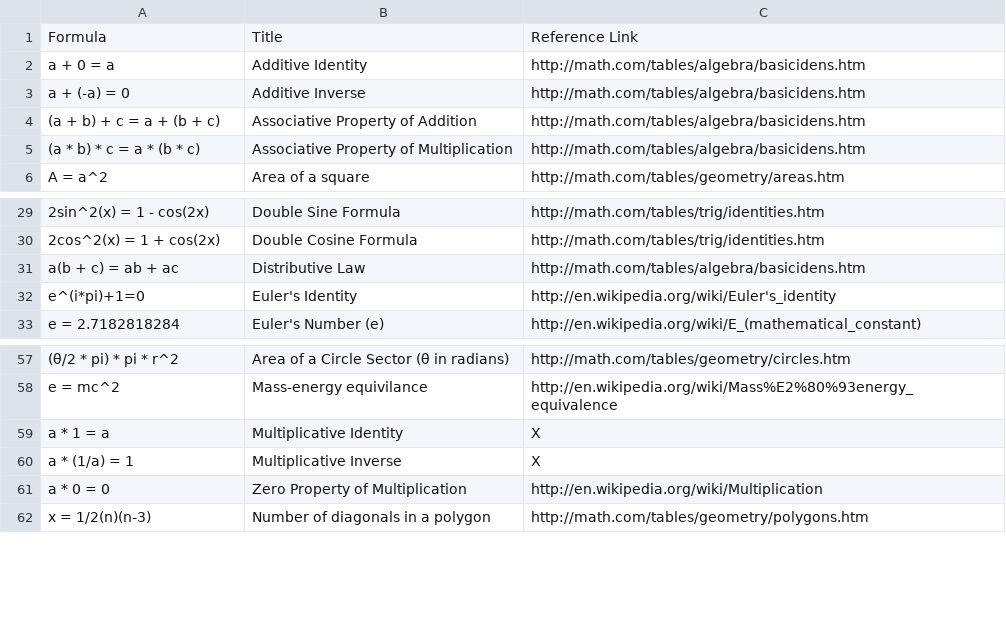
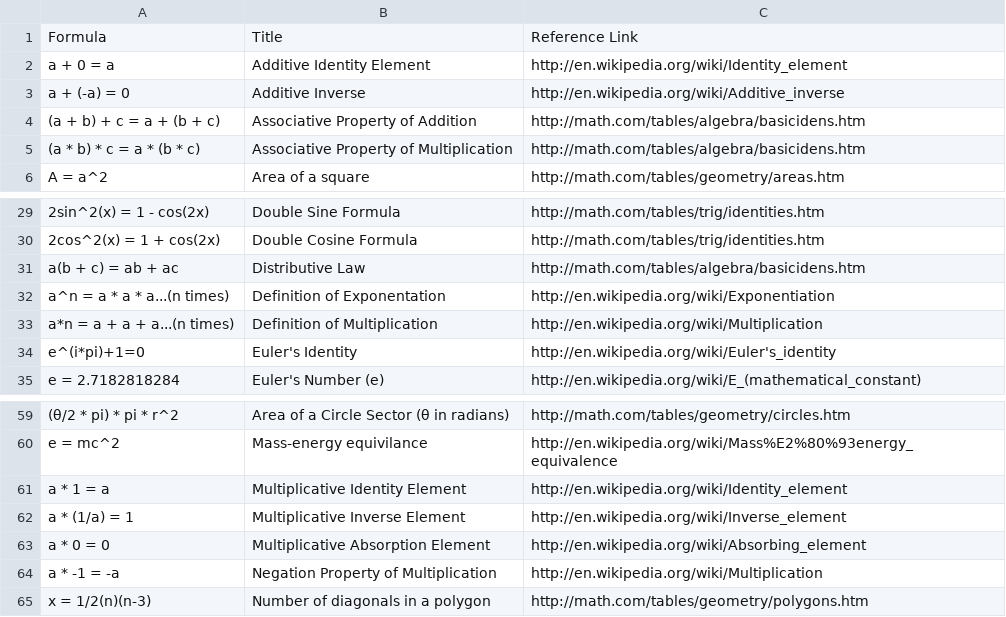
Before and after one commit to tylerhcarter/data, a CSV file: data.csv, drawn as a sheet; only a part is shown, gaps mark what is left out.

Commit message:
Added Properties of Multiplication
Updated references to point to wikipedia articles

```diff
--- a/data.csv
+++ b/data.csv
@@ -1,4 +1,4 @@
 "Formula", "Title", "Reference Link"
-"a + 0 = a", "Additive Identity", "http://math.com/tables/algebra/basicidens.htm"
-"a + (-a) = 0", "Additive Inverse", "http://math.com/tables/algebra/basicidens.htm"
+"a + 0 = a", "Additive Identity Element", "http://en.wikipedia.org/wiki/Identity_element"
+"a + (-a) = 0", "Additive Inverse", "http://en.wikipedia.org/wiki/Additive_inverse"
 "(a + b) + c = a + (b + c)", "Associative Property of Addition", "http://math.com/tables/algebra/basicidens.htm"
@@ -31,2 +31,4 @@
 "a(b + c) = ab + ac", "Distributive Law", "http://math.com/tables/algebra/basicidens.htm"
+"a^n = a * a * a...(n times)", "Definition of Exponentation", "http://en.wikipedia.org/wiki/Exponentiation"
+"a*n = a + a + a...(n times)", "Definition of Multiplication", "http://en.wikipedia.org/wiki/Multiplication"
 "e^(i*pi)+1=0", "Euler's Identity", "http://en.wikipedia.org/wiki/Euler's_identity"
@@ -58,5 +60,6 @@
 "e = mc^2", "Mass-energy equivilance", "http://en.wikipedia.org/wiki/Mass%E2%80%93energy_equivalence"
-"a * 1 = a", "Multiplicative Identity", "X"
-"a * (1/a) = 1", "Multiplicative Inverse", "X"
-"a * 0 = 0", "Zero Property of Multiplication", "http://en.wikipedia.org/wiki/Multiplication"
+"a * 1 = a", "Multiplicative Identity Element", "http://en.wikipedia.org/wiki/Identity_element"
+"a * (1/a) = 1", "Multiplicative Inverse Element", "http://en.wikipedia.org/wiki/Inverse_element"
+"a * 0 = 0", "Multiplicative Absorption Element", "http://en.wikipedia.org/wiki/Absorbing_element"
+"a * -1 = -a", "Negation Property of Multiplication", "http://en.wikipedia.org/wiki/Multiplication"
 "x = 1/2(n)(n-3)", "Number of diagonals in a polygon", "http://math.com/tables/geometry/polygons.htm"
```
